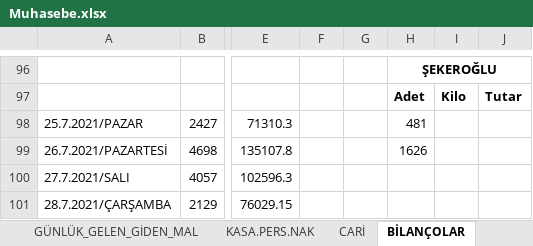
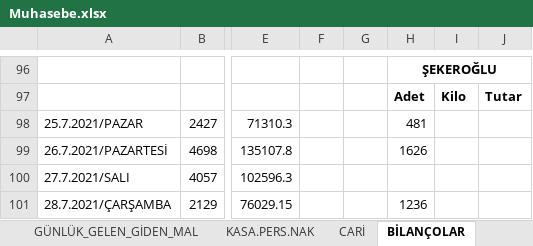
Before and after one commit to mucahideculhaci/BELEV-, an Excel workbook: Muhasebe.xlsx, sheet BİLANÇOLAR, drawn as a sheet; only a part is shown, gaps mark what is left out; values as stored, in another font and other column widths than the file's, no borders; the diff names each change by its address in the sheet, - before the commit and + after, or states it on an @@ line.

```diff
--- a/Muhasebe.xlsx (sheet BİLANÇOLAR)
+++ b/Muhasebe.xlsx (sheet BİLANÇOLAR)
-H101: (empty)
+H101: 1236
```
Also changed, not shown: sheet GÜNLÜK_GELEN_GİDEN_MAL, sheet KASA.PERS.NAK, sheet ELDORADO.
